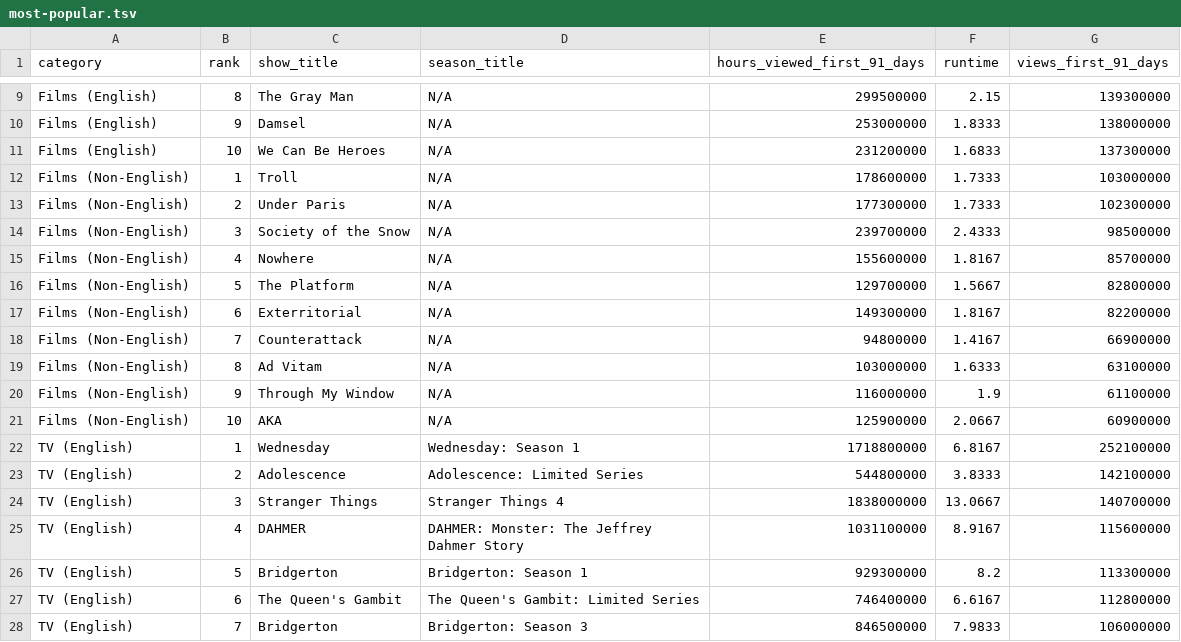
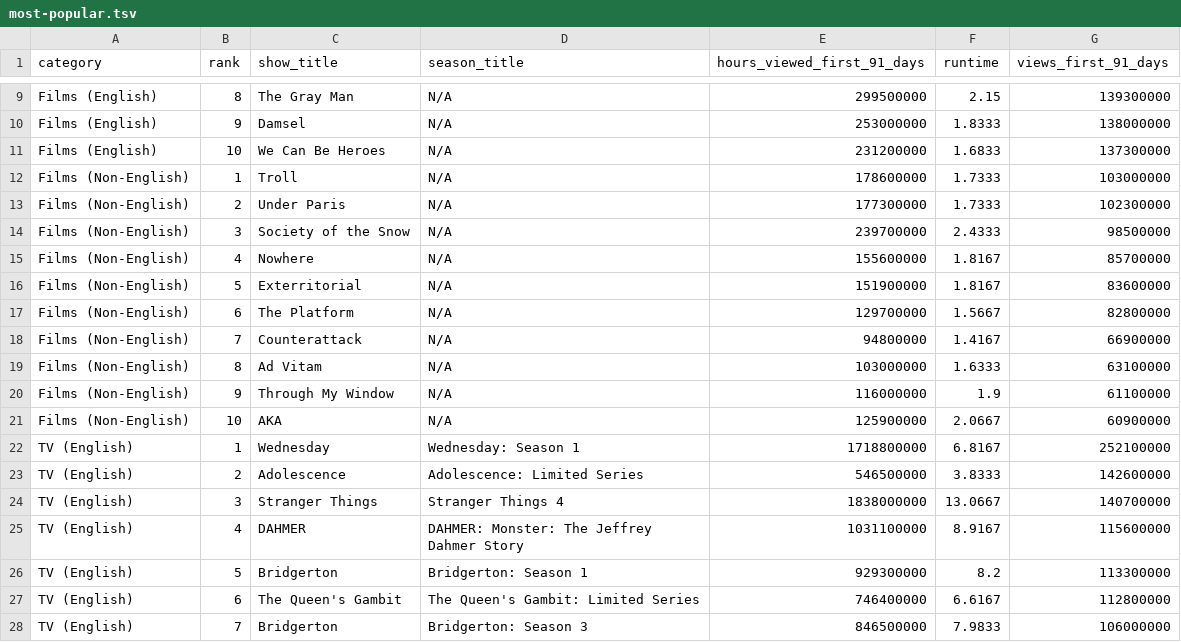
Before and after one commit to dbready/netflix_top10, a TSV file: most-popular.tsv, drawn as a sheet; only a part is shown, gaps mark what is left out.

```diff
--- a/most-popular.tsv
+++ b/most-popular.tsv
@@ -15,4 +15,4 @@ Films (Non-English)	3	Society of the Snow	N/A	239700000	2.4333	98500000
 Films (Non-English)	4	Nowhere	N/A	155600000	1.8167	85700000
-Films (Non-English)	5	The Platform	N/A	129700000	1.5667	82800000
-Films (Non-English)	6	Exterritorial	N/A	149300000	1.8167	82200000
+Films (Non-English)	5	Exterritorial	N/A	151900000	1.8167	83600000
+Films (Non-English)	6	The Platform	N/A	129700000	1.5667	82800000
 Films (Non-English)	7	Counterattack	N/A	94800000	1.4167	66900000
@@ -22,3 +22,3 @@ Films (Non-English)	10	AKA	N/A	125900000	2.0667	60900000
 TV (English)	1	Wednesday	Wednesday: Season 1	1718800000	6.8167	252100000
-TV (English)	2	Adolescence	Adolescence: Limited Series	544800000	3.8333	142100000
+TV (English)	2	Adolescence	Adolescence: Limited Series	546500000	3.8333	142600000
 TV (English)	3	Stranger Things	Stranger Things 4	1838000000	13.0667	140700000
```
Also changed, not shown: 1 other file.
